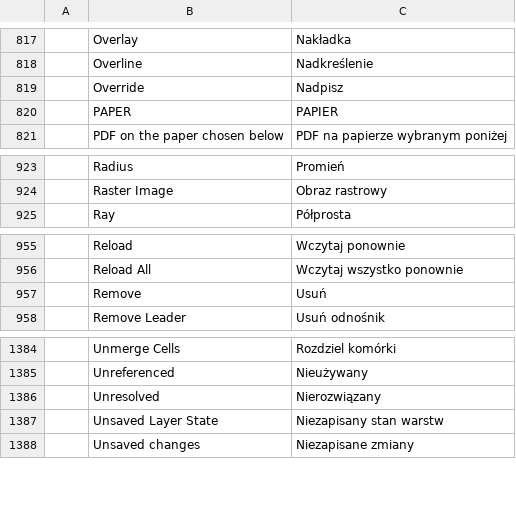
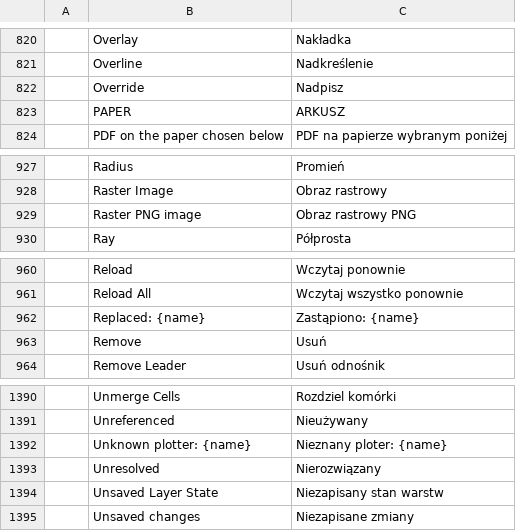
Before and after one commit to mkmlabs-ai/cadcraft, a TSV file: crates/ui-egui/src/i18n/pl.tsv, drawn as a sheet; only a part is shown, gaps mark what is left out; the diff covers the shown part only.

Commit message:
feat(plot): auto-map pc3/unknown plotters to CADCraft PDF, polish print dialog and i18n

```diff
--- a/crates/ui-egui/src/i18n/pl.tsv
+++ b/crates/ui-egui/src/i18n/pl.tsv
@@ -819,3 +822,3 @@
 	Override	Nadpisz
-	PAPER	PAPIER
+	PAPER	ARKUSZ
 	PDF on the paper chosen below	PDF na papierze wybranym poniżej
@@ -924,2 +928,3 @@
 	Raster Image	Obraz rastrowy
+	Raster PNG image	Obraz rastrowy PNG
 	Ray	Półprosta
@@ -956,2 +961,3 @@
 	Reload All	Wczytaj wszystko ponownie
+	Replaced: {name}	Zastąpiono: {name}
 	Remove	Usuń
@@ -1385,2 +1391,3 @@
 	Unreferenced	Nieużywany
+	Unknown plotter: {name}	Nieznany ploter: {name}
 	Unresolved	Nierozwiązany
```
Also changed, not shown: 6 added rows elsewhere in this file, 6 other files.
